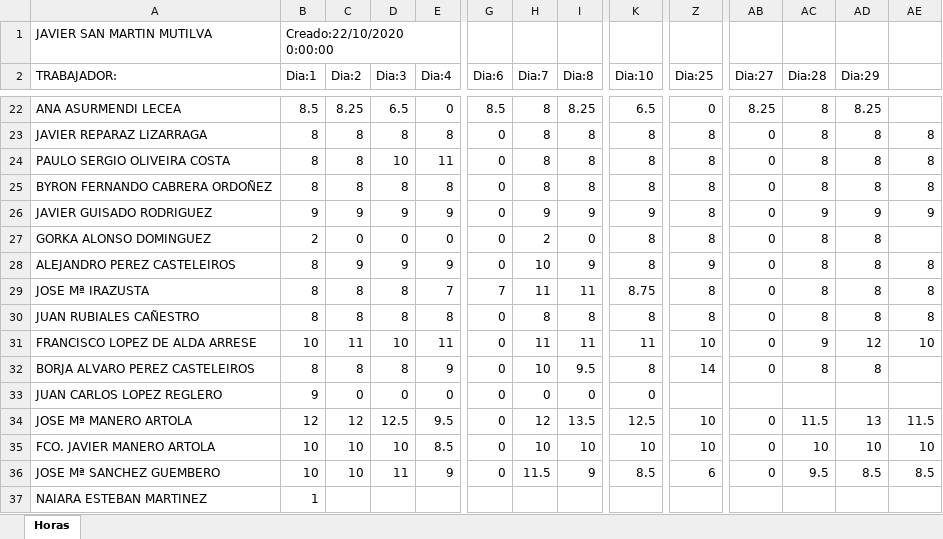
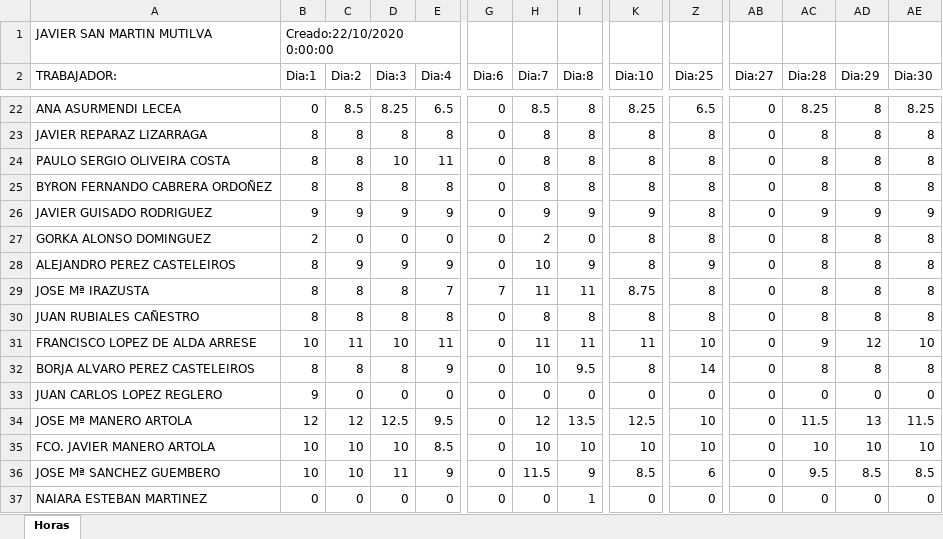
Before and after one commit to Aldakin/AppPartesWebGit, an Excel workbook: src/AppPartes.Web/wwwroot/Horas_484.xlsx, sheet Horas, drawn as a sheet; only a part is shown, gaps mark what is left out; values as stored, in another font and other column widths than the file's, no cell formats; removed rows and columns are numbered as before the commit, all else as after; rows hold the shown columns only; the diff covers the shown part only; the diff names each change by its address in the sheet, - before the commit and + after, or states it on an @@ line.

```diff
--- a/src/AppPartes.Web/wwwroot/Horas_484.xlsx (sheet Horas)
+++ b/src/AppPartes.Web/wwwroot/Horas_484.xlsx (sheet Horas)
-AE2: (empty)
+AE2: Dia:30
-B22 (Dia:1): 8.5
+B22 (Dia:1): 0
-C22 (Dia:2): 8.25
+C22 (Dia:2): 8.5
-D22 (Dia:3): 6.5
+D22 (Dia:3): 8.25
-E22 (Dia:4): 0
+E22 (Dia:4): 6.5
-G22 (Dia:6): 8.5
+G22 (Dia:6): 0
-H22 (Dia:7): 8
+H22 (Dia:7): 8.5
-I22 (Dia:8): 8.25
+I22 (Dia:8): 8
-K22 (Dia:10): 6.5
+K22 (Dia:10): 8.25
-Z22 (Dia:25): 0
+Z22 (Dia:25): 6.5
-AB22 (Dia:27): 8.25
+AB22 (Dia:27): 0
-AC22 (Dia:28): 8
+AC22 (Dia:28): 8.25
-AD22 (Dia:29): 8.25
+AD22 (Dia:29): 8
-AE22 (Dia:30): (empty)
+AE22 (Dia:30): 8.25
-AE27 (Dia:30): (empty)
+AE27 (Dia:30): 8
-AE32 (Dia:30): (empty)
+AE32 (Dia:30): 8
-Z33 (Dia:25): (empty)
+Z33 (Dia:25): 0
-AB33 (Dia:27): (empty)
+AB33 (Dia:27): 0
-AC33 (Dia:28): (empty)
+AC33 (Dia:28): 0
-AD33 (Dia:29): (empty)
+AD33 (Dia:29): 0
-AE33 (Dia:30): (empty)
+AE33 (Dia:30): 0
-row 37: NAIARA ESTEBAN MARTINEZ | 1
+row 37: NAIARA ESTEBAN MARTINEZ | 0 | 0 | 0 | 0 | 0 | 0 | 1 | 0 | 0 | 0 | 0 | 0 | 0
```
Also changed, not shown: 2 added rows, 2 removed rows and 131 edited cells elsewhere in this sheet, cell formats, 3 other files.
